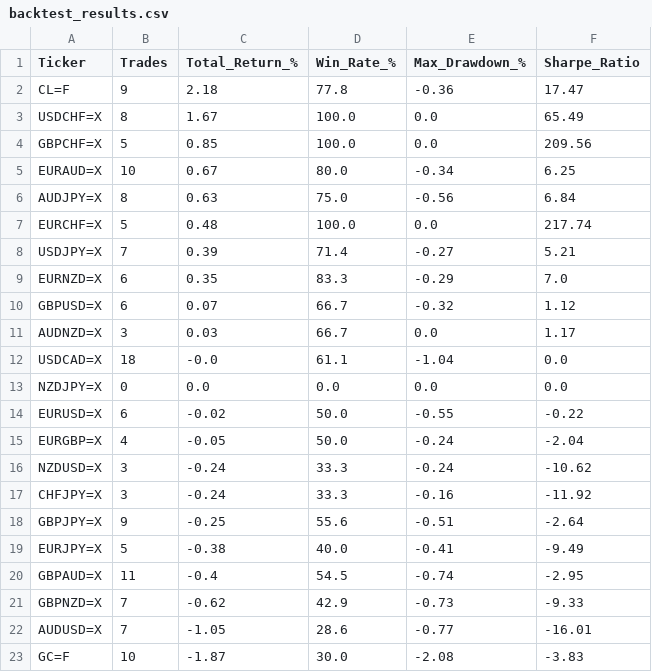
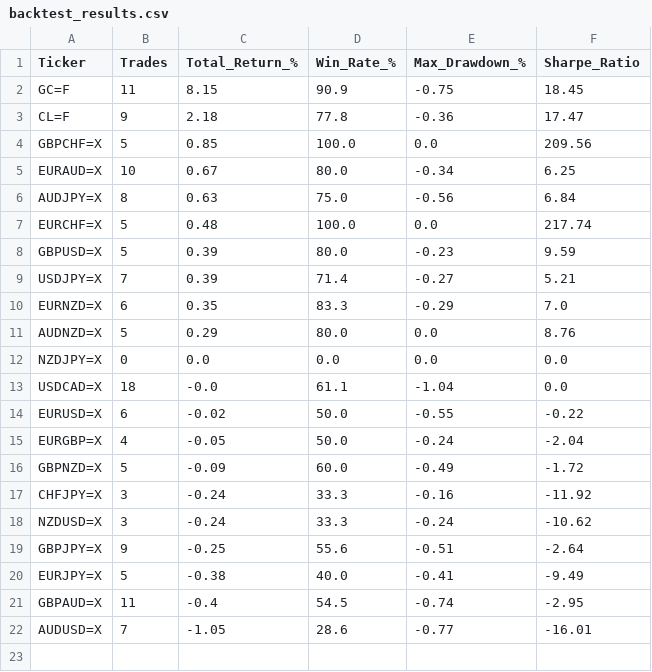
Before and after one commit to victorlemasi/HMM-CODE, a CSV file: backtest_results.csv, drawn as a sheet.

```diff
--- a/backtest_results.csv
+++ b/backtest_results.csv
@@ -1,4 +1,4 @@
 Ticker,Trades,Total_Return_%,Win_Rate_%,Max_Drawdown_%,Sharpe_Ratio
+GC=F,11,8.15,90.9,-0.75,18.45
 CL=F,9,2.18,77.8,-0.36,17.47
-USDCHF=X,8,1.67,100.0,0.0,65.49
 GBPCHF=X,5,0.85,100.0,0.0,209.56
@@ -7,12 +7,13 @@ AUDJPY=X,8,0.63,75.0,-0.56,6.84
 EURCHF=X,5,0.48,100.0,0.0,217.74
+GBPUSD=X,5,0.39,80.0,-0.23,9.59
 USDJPY=X,7,0.39,71.4,-0.27,5.21
 EURNZD=X,6,0.35,83.3,-0.29,7.0
-GBPUSD=X,6,0.07,66.7,-0.32,1.12
-AUDNZD=X,3,0.03,66.7,0.0,1.17
+AUDNZD=X,5,0.29,80.0,0.0,8.76
+NZDJPY=X,0,0.0,0.0,0.0,0.0
 USDCAD=X,18,-0.0,61.1,-1.04,0.0
-NZDJPY=X,0,0.0,0.0,0.0,0.0
 EURUSD=X,6,-0.02,50.0,-0.55,-0.22
 EURGBP=X,4,-0.05,50.0,-0.24,-2.04
+GBPNZD=X,5,-0.09,60.0,-0.49,-1.72
+CHFJPY=X,3,-0.24,33.3,-0.16,-11.92
 NZDUSD=X,3,-0.24,33.3,-0.24,-10.62
-CHFJPY=X,3,-0.24,33.3,-0.16,-11.92
 GBPJPY=X,9,-0.25,55.6,-0.51,-2.64
@@ -20,4 +21,2 @@ EURJPY=X,5,-0.38,40.0,-0.41,-9.49
 GBPAUD=X,11,-0.4,54.5,-0.74,-2.95
-GBPNZD=X,7,-0.62,42.9,-0.73,-9.33
 AUDUSD=X,7,-1.05,28.6,-0.77,-16.01
-GC=F,10,-1.87,30.0,-2.08,-3.83
```
Also changed, not shown: backtest_trade_log.csv, 3 other files.
